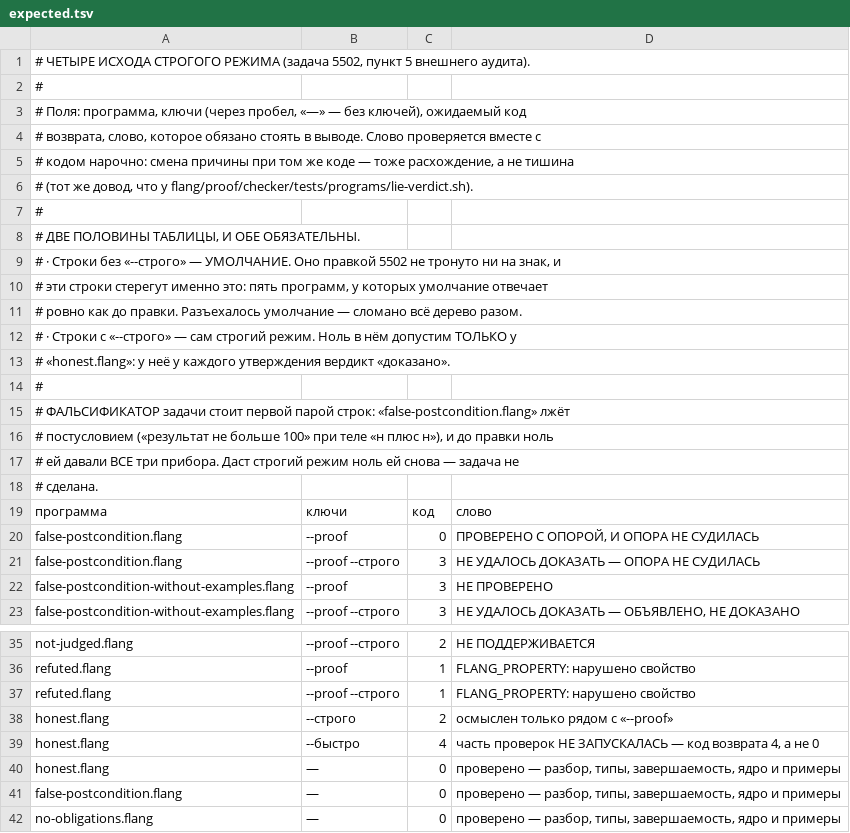
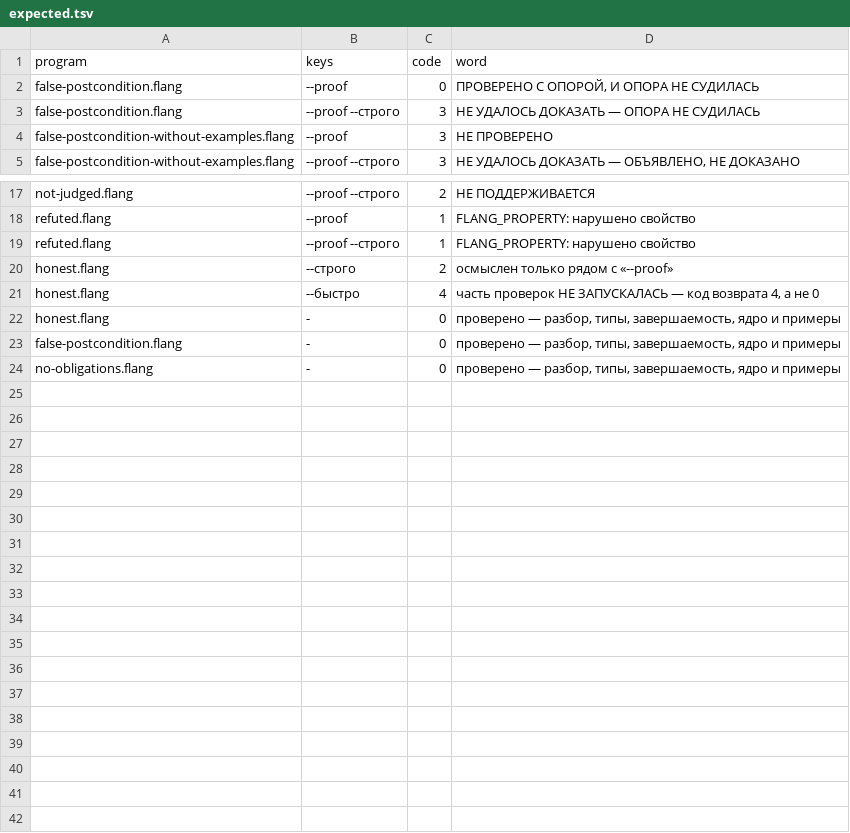
Before and after one commit to MyWWWChat/flang, a TSV file: flang/proof/probes/strict/expected.tsv, drawn as a sheet; only a part is shown, gaps mark what is left out.

```diff
--- a/flang/proof/probes/strict/expected.tsv
+++ b/flang/proof/probes/strict/expected.tsv
@@ -1,20 +1,2 @@
-# ЧЕТЫРЕ ИСХОДА СТРОГОГО РЕЖИМА (задача 5502, пункт 5 внешнего аудита).
-#
-# Поля: программа, ключи (через пробел, «—» — без ключей), ожидаемый код
-# возврата, слово, которое обязано стоять в выводе. Слово проверяется вместе с
-# кодом нарочно: смена причины при том же коде — тоже расхождение, а не тишина
-# (тот же довод, что у flang/proof/checker/tests/programs/lie-verdict.sh).
-#
-# ДВЕ ПОЛОВИНЫ ТАБЛИЦЫ, И ОБЕ ОБЯЗАТЕЛЬНЫ.
-# · Строки без «--строго» — УМОЛЧАНИЕ. Оно правкой 5502 не тронуто ни на знак, и
-#   эти строки стерегут именно это: пять программ, у которых умолчание отвечает
-#   ровно как до правки. Разъехалось умолчание — сломано всё дерево разом.
-# · Строки с «--строго» — сам строгий режим. Ноль в нём допустим ТОЛЬКО у
-#   «honest.flang»: у неё у каждого утверждения вердикт «доказано».
-#
-# ФАЛЬСИФИКАТОР задачи стоит первой парой строк: «false-postcondition.flang» лжёт
-# постусловием («результат не больше 100» при теле «н плюс н»), и до правки ноль
-# ей давали ВСЕ три прибора. Даст строгий режим ноль ей снова — задача не
-# сделана.
-программа	ключи	код	слово
+program	keys	code	word
 false-postcondition.flang	--proof	0	ПРОВЕРЕНО С ОПОРОЙ, И ОПОРА НЕ СУДИЛАСЬ
@@ -39,4 +21,4 @@ honest.flang	--строго	2	осмыслен только рядом с «--pr
 honest.flang	--быстро	4	часть проверок НЕ ЗАПУСКАЛАСЬ — код возврата 4, а не 0
-honest.flang	—	0	проверено — разбор, типы, завершаемость, ядро и примеры
-false-postcondition.flang	—	0	проверено — разбор, типы, завершаемость, ядро и примеры
-no-obligations.flang	—	0	проверено — разбор, типы, завершаемость, ядро и примеры
+honest.flang	-	0	проверено — разбор, типы, завершаемость, ядро и примеры
+false-postcondition.flang	-	0	проверено — разбор, типы, завершаемость, ядро и примеры
+no-obligations.flang	-	0	проверено — разбор, типы, завершаемость, ядро и примеры
```
Also changed, not shown: flang/proof/probes/unproven/expected.tsv, flang/scripts/run-verdict-targets-not-named.tsv, 29 other files.
